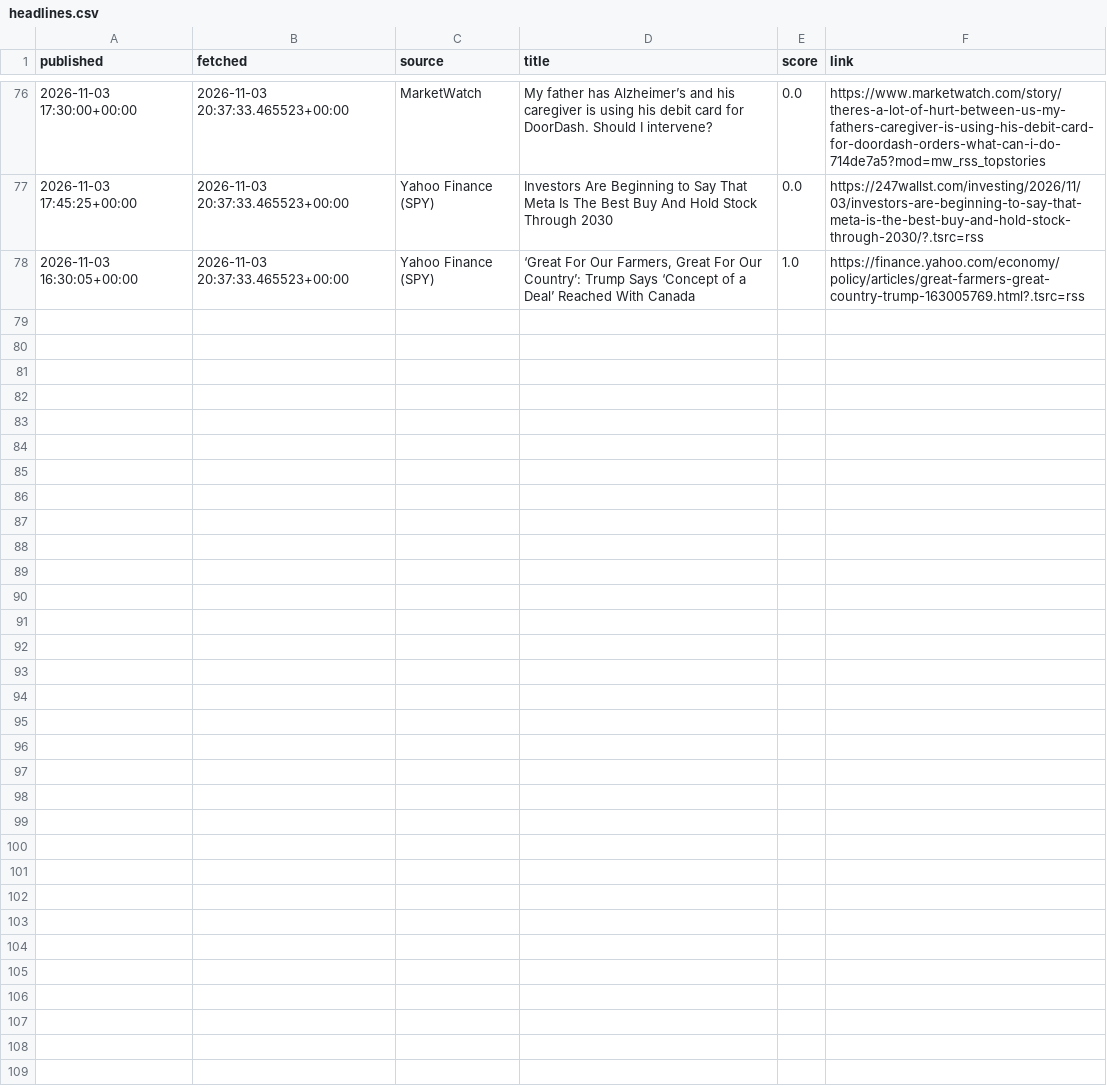
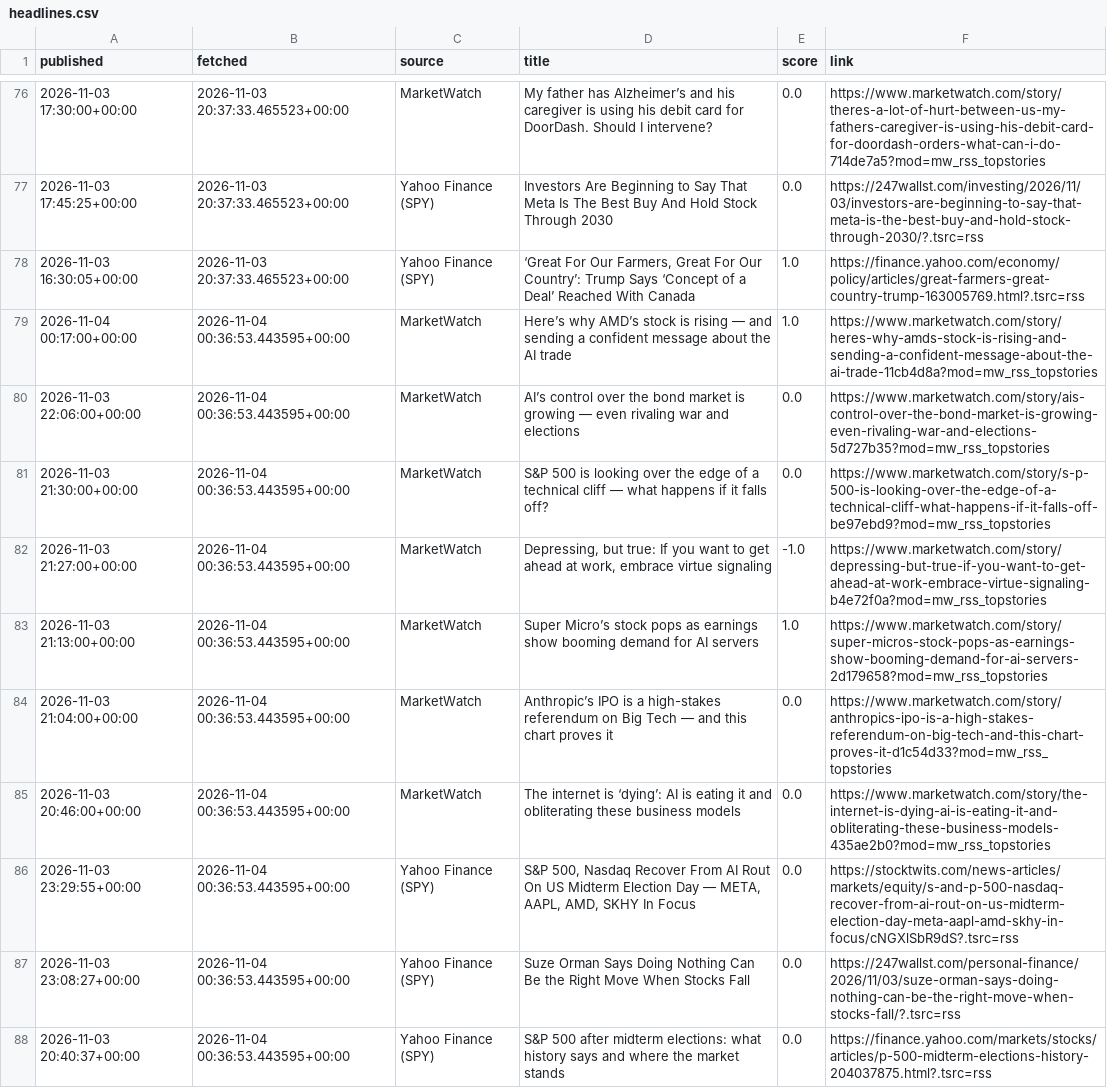
Before and after one commit to eitank123/InverterModel, a CSV file: data/news/headlines.csv, drawn as a sheet; only a part is shown, gaps mark what is left out; the diff names each change by its address in the sheet, - before the commit and + after, or states it on an @@ line.

```diff
--- a/data/news/headlines.csv
+++ b/data/news/headlines.csv
+row 79: 2026-11-04 00:17:00+00:00 | 2026-11-04 00:36:53.443595+00:00 | MarketWatch | Here’s why AMD’s stock is rising — and sending a confident message about the AI trade | 1.0 | https://www.marketwatch.com/story/heres-why-amds-stock-is-rising-and-sending-a-confident-message-about-the-ai-trade-11cb4d8a?mod=mw_rss_topstories
+row 80: 2026-11-03 22:06:00+00:00 | 2026-11-04 00:36:53.443595+00:00 | MarketWatch | AI’s control over the bond market is growing — even rivaling war and elections | 0.0 | https://www.marketwatch.com/story/ais-control-over-the-bond-market-is-growing-even-rivaling-war-and-elections-5d727b35?mod=mw_rss_topstories
+row 81: 2026-11-03 21:30:00+00:00 | 2026-11-04 00:36:53.443595+00:00 | MarketWatch | S&P 500 is looking over the edge of a technical cliff — what happens if it falls off? | 0.0 | https://www.marketwatch.com/story/s-p-500-is-looking-over-the-edge-of-a-technical-cliff-what-happens-if-it-falls-off-be97ebd9?mod=mw_rss_topstories
+row 82: 2026-11-03 21:27:00+00:00 | 2026-11-04 00:36:53.443595+00:00 | MarketWatch | Depressing, but true: If you want to get ahead at work, embrace virtue signaling | -1.0 | https://www.marketwatch.com/story/depressing-but-true-if-you-want-to-get-ahead-at-work-embrace-virtue-signaling-b4e72f0a?mod=mw_rss_topstories
+row 83: 2026-11-03 21:13:00+00:00 | 2026-11-04 00:36:53.443595+00:00 | MarketWatch | Super Micro’s stock pops as earnings show booming demand for AI servers | 1.0 | https://www.marketwatch.com/story/super-micros-stock-pops-as-earnings-show-booming-demand-for-ai-servers-2d179658?mod=mw_rss_topstories
+row 84: 2026-11-03 21:04:00+00:00 | 2026-11-04 00:36:53.443595+00:00 | MarketWatch | Anthropic’s IPO is a high-stakes referendum on Big Tech — and this chart proves it | 0.0 | https://www.marketwatch.com/story/anthropics-ipo-is-a-high-stakes-referendum-on-big-tech-and-this-chart-proves-it-d1c54d33?mod=mw_rss_topstories
+row 85: 2026-11-03 20:46:00+00:00 | 2026-11-04 00:36:53.443595+00:00 | MarketWatch | The internet is ‘dying’: AI is eating it and obliterating these business models | 0.0 | https://www.marketwatch.com/story/the-internet-is-dying-ai-is-eating-it-and-obliterating-these-business-models-435ae2b0?mod=mw_rss_topstories
+row 86: 2026-11-03 23:29:55+00:00 | 2026-11-04 00:36:53.443595+00:00 | Yahoo Finance (SPY) | S&P 500, Nasdaq Recover From AI Rout On US Midterm Election Day — META, AAPL, AMD, SKHY In Focus | 0.0 | https://stocktwits.com/news-articles/markets/equity/s-and-p-500-nasdaq-recover-from-ai-rout-on-us-midterm-election-day-meta-aapl-amd-skhy-in-focus/cNGXlSbR9dS?.tsrc=rss
+row 87: 2026-11-03 23:08:27+00:00 | 2026-11-04 00:36:53.443595+00:00 | Yahoo Finance (SPY) | Suze Orman Says Doing Nothing Can Be the Right Move When Stocks Fall | 0.0 | https://247wallst.com/personal-finance/2026/11/03/suze-orman-says-doing-nothing-can-be-the-right-move-when-stocks-fall/?.tsrc=rss
+row 88: 2026-11-03 20:40:37+00:00 | 2026-11-04 00:36:53.443595+00:00 | Yahoo Finance (SPY) | S&P 500 after midterm elections: what history says and where the market stands | 0.0 | https://finance.yahoo.com/markets/stocks/articles/p-500-midterm-elections-history-204037875.html?.tsrc=rss
```
Also changed, not shown: 37 other files.
